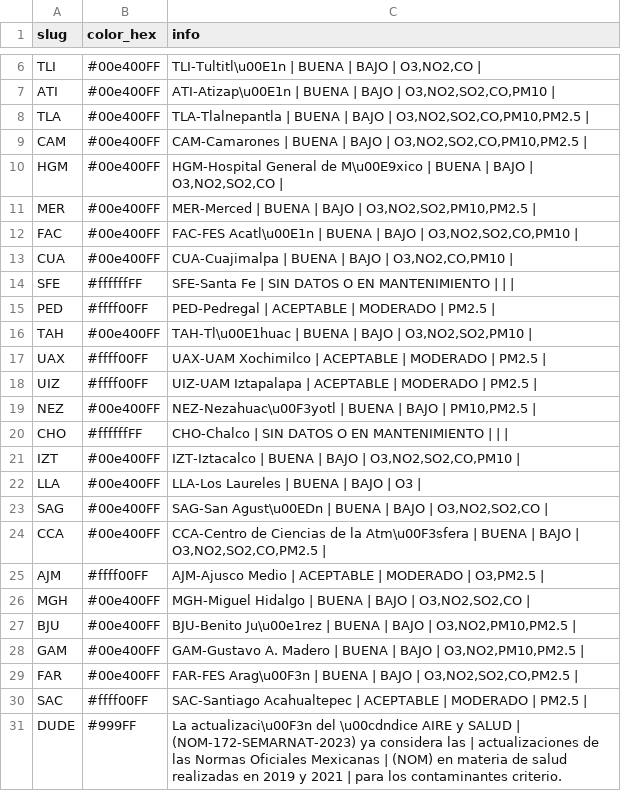
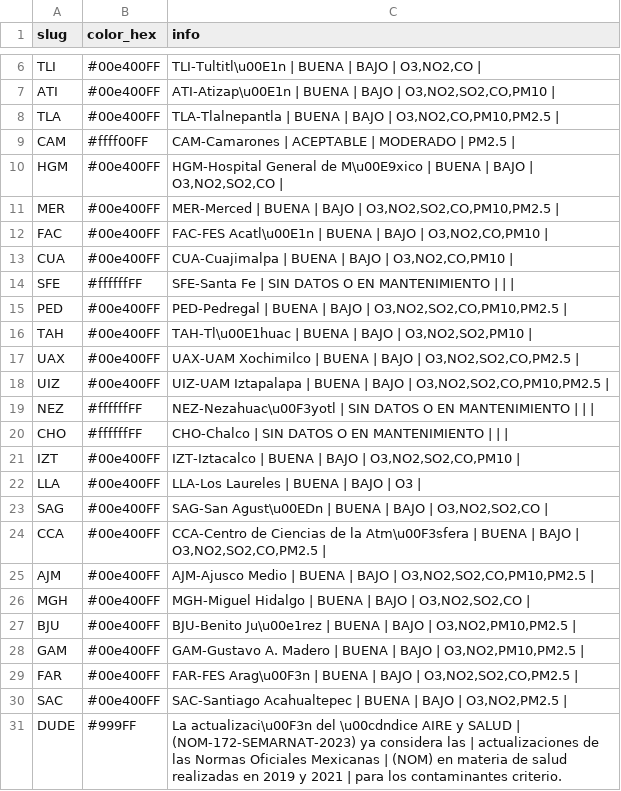
Before and after one commit to josepablo-sur/airecdmx, a CSV file: datos_aire.csv, drawn as a sheet; only a part is shown, gaps mark what is left out.

```diff
--- a/datos_aire.csv
+++ b/datos_aire.csv
@@ -7,14 +7,14 @@ TLI,#00e400FF,"TLI-Tultitl\u00E1n | BUENA  | BAJO  | O3,NO2,CO |"
 ATI,#00e400FF,"ATI-Atizap\u00E1n | BUENA  | BAJO  | O3,NO2,SO2,CO,PM10 |"
-TLA,#00e400FF,"TLA-Tlalnepantla | BUENA  | BAJO  | O3,NO2,SO2,CO,PM10,PM2.5 |"
-CAM,#00e400FF,"CAM-Camarones | BUENA  | BAJO  | O3,NO2,SO2,CO,PM10,PM2.5 |"
+TLA,#00e400FF,"TLA-Tlalnepantla | BUENA  | BAJO  | O3,NO2,CO,PM10,PM2.5 |"
+CAM,#ffff00FF,CAM-Camarones | ACEPTABLE  | MODERADO  | PM2.5 |
 HGM,#00e400FF,"HGM-Hospital General de M\u00E9xico | BUENA  | BAJO  | O3,NO2,SO2,CO |"
-MER,#00e400FF,"MER-Merced | BUENA  | BAJO  | O3,NO2,SO2,PM10,PM2.5 |"
-FAC,#00e400FF,"FAC-FES Acatl\u00E1n | BUENA  | BAJO  | O3,NO2,SO2,CO,PM10 |"
+MER,#00e400FF,"MER-Merced | BUENA  | BAJO  | O3,NO2,SO2,CO,PM10,PM2.5 |"
+FAC,#00e400FF,"FAC-FES Acatl\u00E1n | BUENA  | BAJO  | O3,NO2,CO,PM10 |"
 CUA,#00e400FF,"CUA-Cuajimalpa | BUENA  | BAJO  | O3,NO2,CO,PM10 |"
 SFE,#ffffffFF,SFE-Santa Fe | SIN DATOS O EN MANTENIMIENTO  |  |  |
-PED,#ffff00FF,PED-Pedregal | ACEPTABLE  | MODERADO  | PM2.5 |
+PED,#00e400FF,"PED-Pedregal | BUENA  | BAJO  | O3,NO2,SO2,CO,PM10,PM2.5 |"
 TAH,#00e400FF,"TAH-Tl\u00E1huac | BUENA  | BAJO  | O3,NO2,SO2,PM10 |"
-UAX,#ffff00FF,UAX-UAM Xochimilco | ACEPTABLE  | MODERADO  | PM2.5 |
-UIZ,#ffff00FF,UIZ-UAM Iztapalapa | ACEPTABLE  | MODERADO  | PM2.5 |
-NEZ,#00e400FF,"NEZ-Nezahuac\u00F3yotl | BUENA  | BAJO  | PM10,PM2.5 |"
+UAX,#00e400FF,"UAX-UAM Xochimilco | BUENA  | BAJO  | O3,NO2,SO2,CO,PM2.5 |"
+UIZ,#00e400FF,"UIZ-UAM Iztapalapa | BUENA  | BAJO  | O3,NO2,SO2,CO,PM10,PM2.5 |"
+NEZ,#ffffffFF,NEZ-Nezahuac\u00F3yotl | SIN DATOS O EN MANTENIMIENTO  |  |  |
 CHO,#ffffffFF,CHO-Chalco | SIN DATOS O EN MANTENIMIENTO  |  |  |
@@ -24,3 +24,3 @@ SAG,#00e400FF,"SAG-San Agust\u00EDn | BUENA  | BAJO  | O3,NO2,SO2,CO |"
 CCA,#00e400FF,"CCA-Centro de Ciencias de la Atm\u00F3sfera | BUENA  | BAJO  | O3,NO2,SO2,CO,PM2.5 |"
-AJM,#ffff00FF,"AJM-Ajusco Medio | ACEPTABLE  | MODERADO  | O3,PM2.5 |"
+AJM,#00e400FF,"AJM-Ajusco Medio | BUENA  | BAJO  | O3,NO2,SO2,CO,PM10,PM2.5 |"
 MGH,#00e400FF,"MGH-Miguel Hidalgo | BUENA  | BAJO  | O3,NO2,SO2,CO |"
@@ -29,3 +29,3 @@ GAM,#00e400FF,"GAM-Gustavo A. Madero | BUENA  | BAJO  | O3,NO2,PM10,PM2.5 |"
 FAR,#00e400FF,"FAR-FES Arag\u00F3n | BUENA  | BAJO  | O3,NO2,SO2,CO,PM2.5 |"
-SAC,#ffff00FF,SAC-Santiago Acahualtepec | ACEPTABLE  | MODERADO  | PM2.5 |
+SAC,#00e400FF,"SAC-Santiago Acahualtepec | BUENA  | BAJO  | O3,NO2,PM2.5 |"
 DUDE,#999FF,La actualizaci\u00F3n del \u00cdndice AIRE y SALUD | (NOM-172-SEMARNAT-2023) ya considera las | actualizaciones de las Normas Oficiales Mexicanas | (NOM) en materia de salud realizadas en 2019 y 2021  | para los contaminantes criterio.
```
